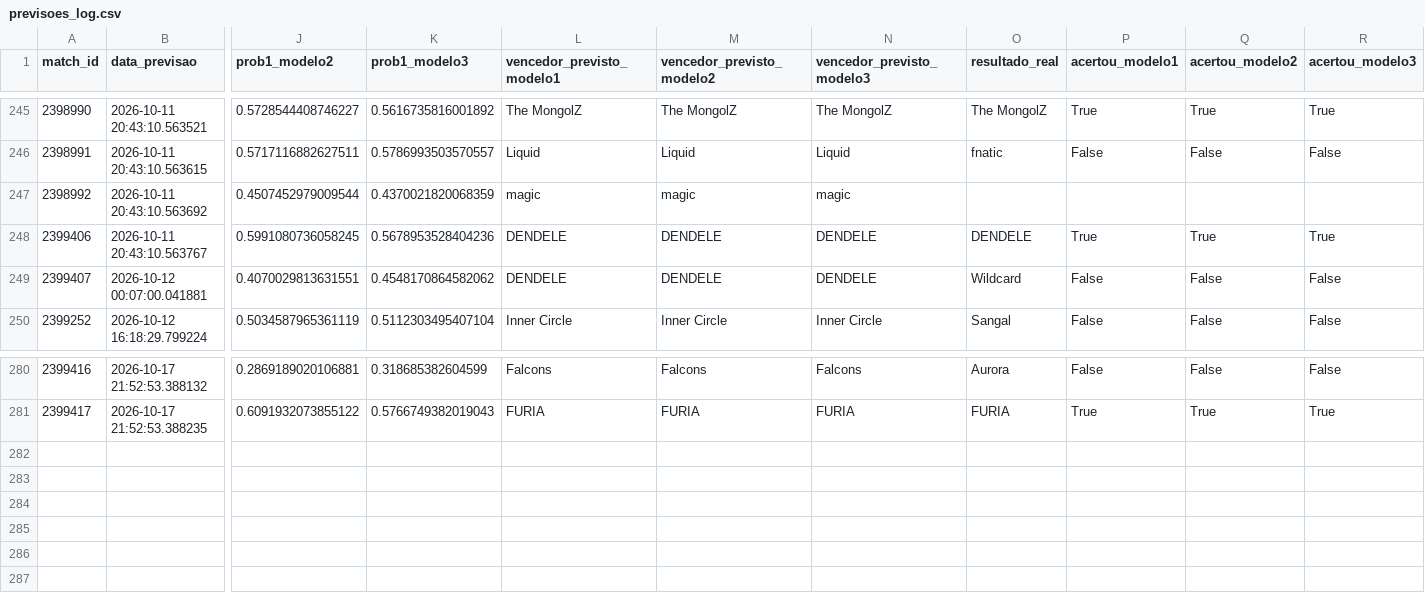
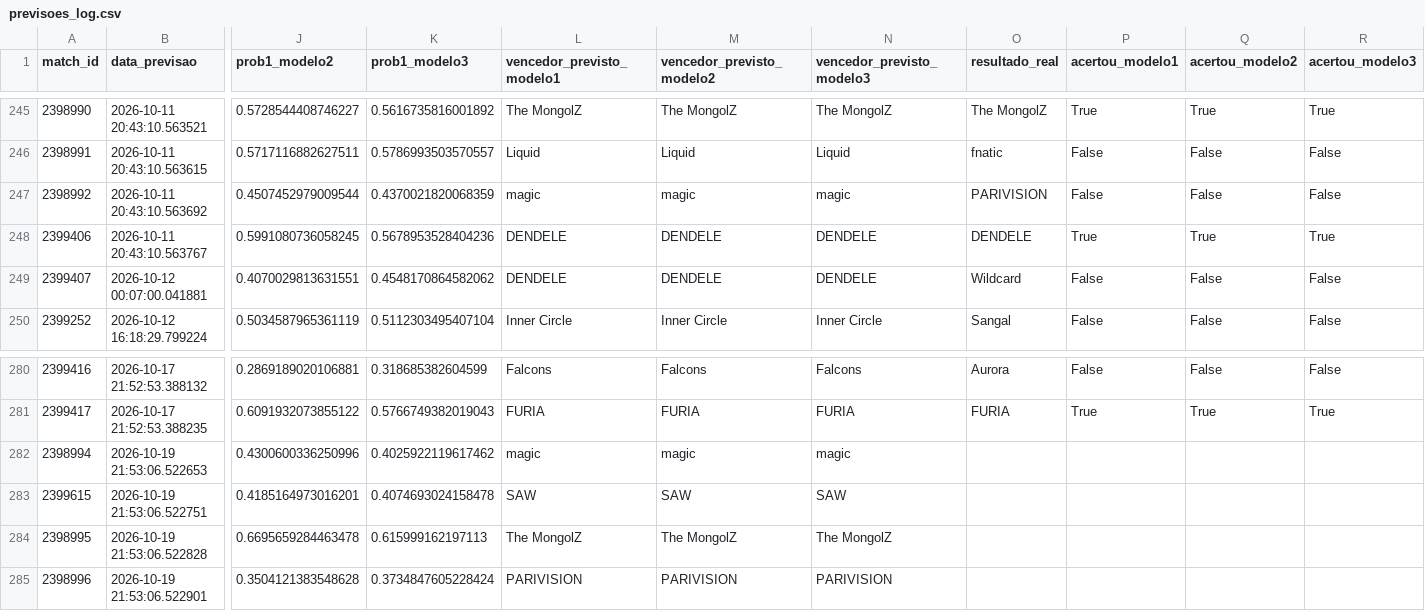
Before and after one commit to ppxdpp17/CS2-Predictor, a CSV file: data/previsoes_log.csv, drawn as a sheet; only a part is shown, gaps mark what is left out; rows hold the shown columns only; the diff names each change by its address in the sheet, - before the commit and + after, or states it on an @@ line.

```diff
--- a/data/previsoes_log.csv
+++ b/data/previsoes_log.csv
-O247 (resultado_real): (empty)
+O247 (resultado_real): PARIVISION
-P247 (acertou_modelo1): (empty)
+P247 (acertou_modelo1): False
-Q247 (acertou_modelo2): (empty)
+Q247 (acertou_modelo2): False
-R247 (acertou_modelo3): (empty)
+R247 (acertou_modelo3): False
+row 282: 2398994 | 2026-10-19 21:53:06.522653 | 0.4300600336250996 | 0.4025922119617462 | magic | magic | magic
+row 283: 2399615 | 2026-10-19 21:53:06.522751 | 0.4185164973016201 | 0.4074693024158478 | SAW | SAW | SAW
+row 284: 2398995 | 2026-10-19 21:53:06.522828 | 0.6695659284463478 | 0.615999162197113 | The MongolZ | The MongolZ | The MongolZ
+row 285: 2398996 | 2026-10-19 21:53:06.522901 | 0.3504121383548628 | 0.3734847605228424 | PARIVISION | PARIVISION | PARIVISION
```
